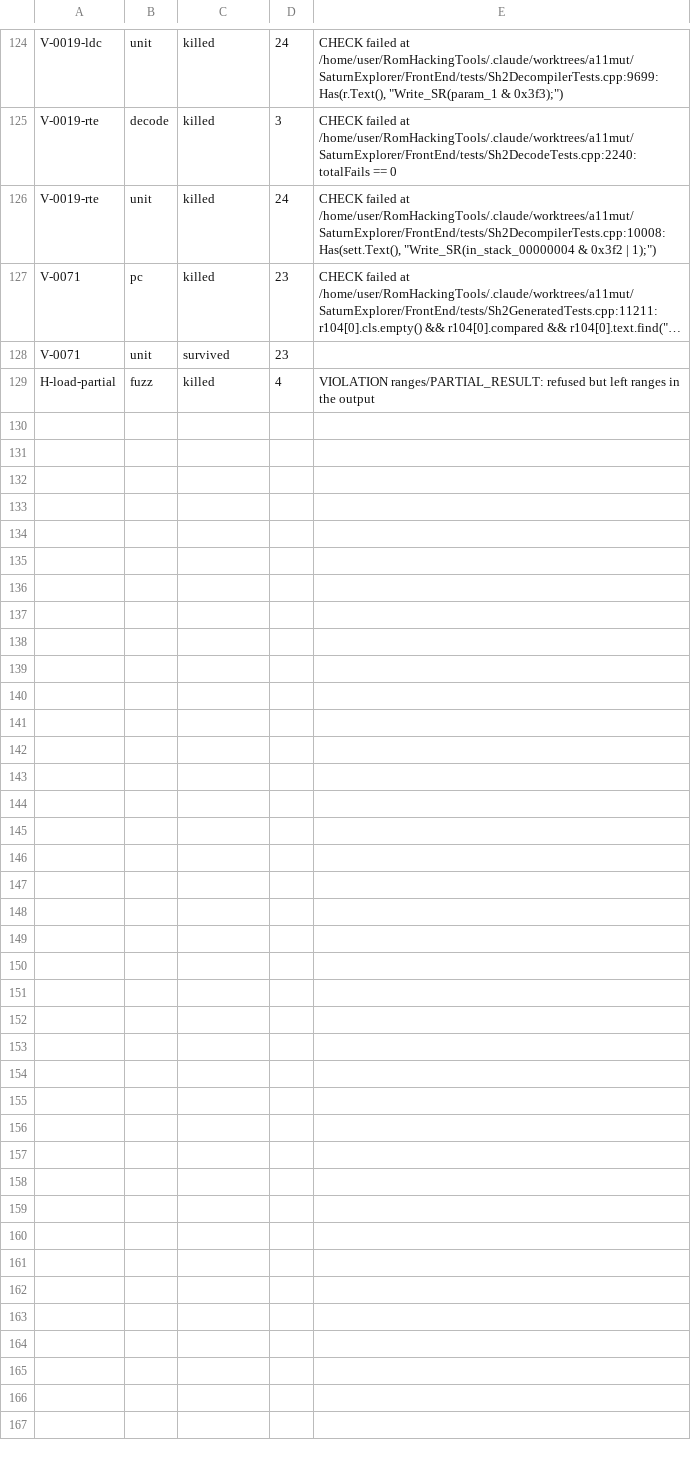
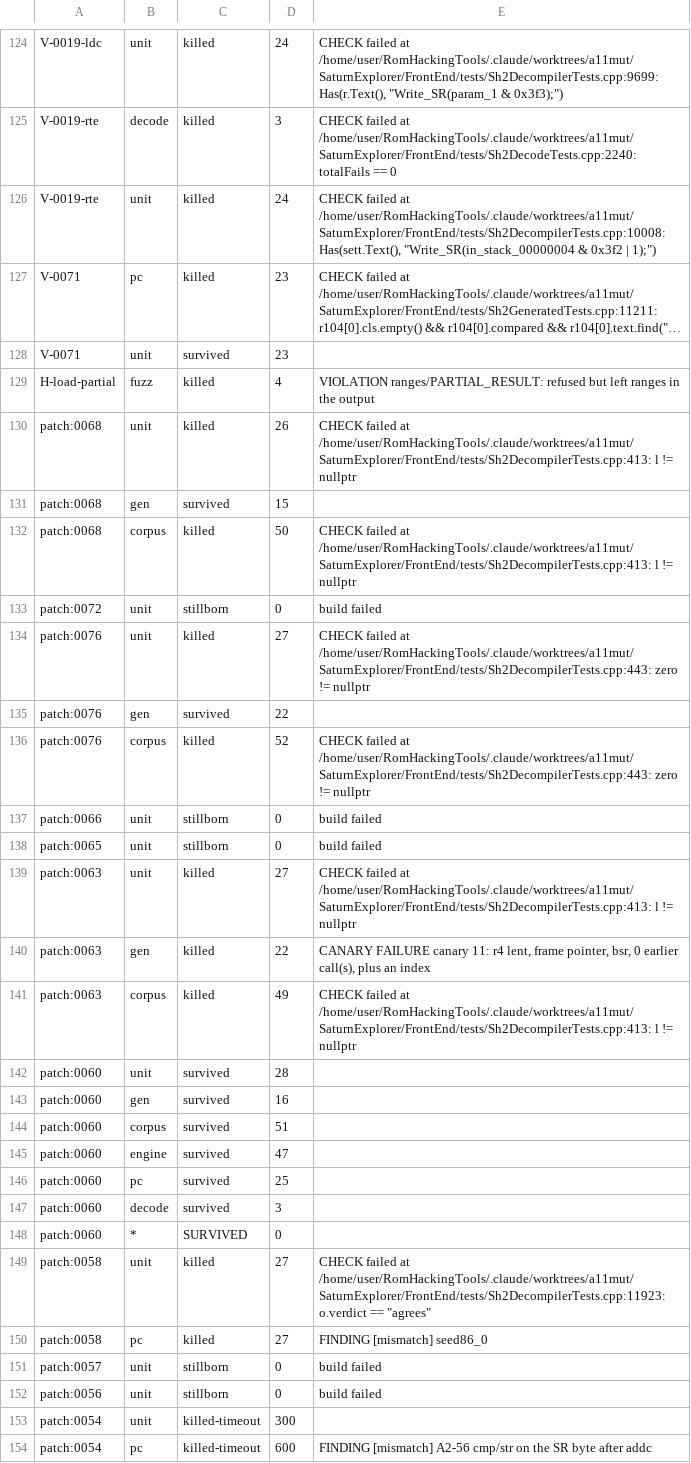
Before and after one commit to NoahSteam/RomHackingTools, a TSV file: SaturnExplorer/Docs/Decompiler/tools/a11_round1/results.tsv, drawn as a sheet; only a part is shown, gaps mark what is left out; long unchanged cells end in ….

```diff
--- a/SaturnExplorer/Docs/Decompiler/tools/a11_round1/results.tsv
+++ b/SaturnExplorer/Docs/Decompiler/tools/a11_round1/results.tsv
@@ -129 +129,26 @@ V-0071	unit	survived	23
 H-load-partial	fuzz	killed	4	VIOLATION ranges/PARTIAL_RESULT: refused but left ranges in the output
+patch:0068	unit	killed	26	CHECK failed at /home/user/RomHackingTools/.claude/worktrees/a11mut/SaturnExplorer/FrontEnd/tests/Sh2DecompilerTests.cpp:413: l != nullptr
+patch:0068	gen	survived	15	
+patch:0068	corpus	killed	50	CHECK failed at /home/user/RomHackingTools/.claude/worktrees/a11mut/SaturnExplorer/FrontEnd/tests/Sh2DecompilerTests.cpp:413: l != nullptr
+patch:0072	unit	stillborn	0	build failed
+patch:0076	unit	killed	27	CHECK failed at /home/user/RomHackingTools/.claude/worktrees/a11mut/SaturnExplorer/FrontEnd/tests/Sh2DecompilerTests.cpp:443: zero != nullptr
+patch:0076	gen	survived	22	
+patch:0076	corpus	killed	52	CHECK failed at /home/user/RomHackingTools/.claude/worktrees/a11mut/SaturnExplorer/FrontEnd/tests/Sh2DecompilerTests.cpp:443: zero != nullptr
+patch:0066	unit	stillborn	0	build failed
+patch:0065	unit	stillborn	0	build failed
+patch:0063	unit	killed	27	CHECK failed at /home/user/RomHackingTools/.claude/worktrees/a11mut/SaturnExplorer/FrontEnd/tests/Sh2DecompilerTests.cpp:413: l != nullptr
+patch:0063	gen	killed	22	CANARY FAILURE canary 11: r4 lent, frame pointer, bsr, 0 earlier call(s), plus an index
+patch:0063	corpus	killed	49	CHECK failed at /home/user/RomHackingTools/.claude/worktrees/a11mut/SaturnExplorer/FrontEnd/tests/Sh2DecompilerTests.cpp:413: l != nullptr
+patch:0060	unit	survived	28	
+patch:0060	gen	survived	16	
+patch:0060	corpus	survived	51	
+patch:0060	engine	survived	47	
+patch:0060	pc	survived	25	
+patch:0060	decode	survived	3	
+patch:0060	*	SURVIVED	0	
+patch:0058	unit	killed	27	CHECK failed at /home/user/RomHackingTools/.claude/worktrees/a11mut/SaturnExplorer/FrontEnd/tests/Sh2DecompilerTests.cpp:11923: o.verdict == "agrees"
+patch:0058	pc	killed	27	FINDING [mismatch] seed86_0
+patch:0057	unit	stillborn	0	build failed
+patch:0056	unit	stillborn	0	build failed
+patch:0054	unit	killed-timeout	300	
+patch:0054	pc	killed-timeout	600	FINDING [mismatch] A2-56 cmp/str on the SR byte after addc
```
